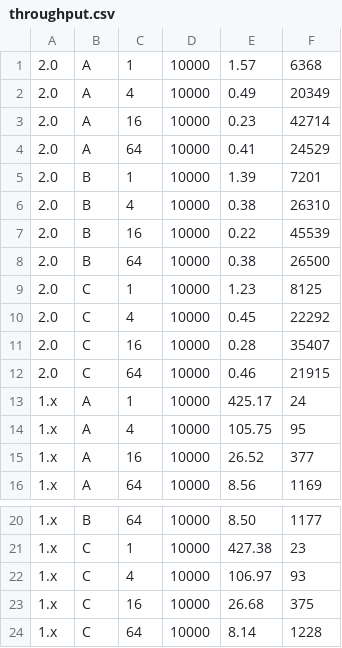
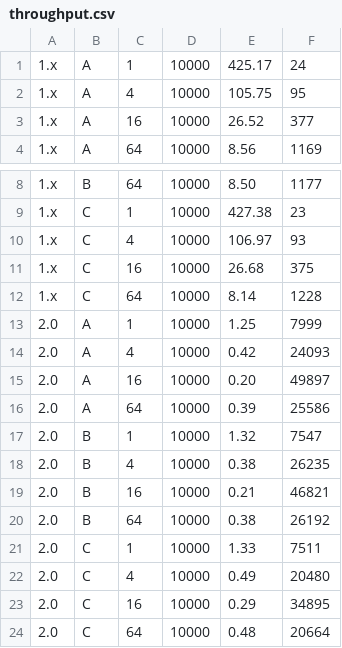
Before and after one commit to funkelab/daisy, a CSV file: experiments/speed/throughput.csv, drawn as a sheet; only a part is shown, gaps mark what is left out; removed rows and columns are numbered as before the commit, all else as after; the diff names each change by its address in the sheet, - before the commit and + after, or states it on an @@ line.

```diff
--- a/experiments/speed/throughput.csv
+++ b/experiments/speed/throughput.csv
-row 1: 2.0 | A | 1 | 10000 | 1.57 | 6368
-row 2: 2.0 | A | 4 | 10000 | 0.49 | 20349
-row 3: 2.0 | A | 16 | 10000 | 0.23 | 42714
-row 4: 2.0 | A | 64 | 10000 | 0.41 | 24529
-row 5: 2.0 | B | 1 | 10000 | 1.39 | 7201
-row 6: 2.0 | B | 4 | 10000 | 0.38 | 26310
-row 7: 2.0 | B | 16 | 10000 | 0.22 | 45539
-row 8: 2.0 | B | 64 | 10000 | 0.38 | 26500
-row 9: 2.0 | C | 1 | 10000 | 1.23 | 8125
-row 10: 2.0 | C | 4 | 10000 | 0.45 | 22292
-row 11: 2.0 | C | 16 | 10000 | 0.28 | 35407
-row 12: 2.0 | C | 64 | 10000 | 0.46 | 21915
+row 13: 2.0 | A | 1 | 10000 | 1.25 | 7999
+row 14: 2.0 | A | 4 | 10000 | 0.42 | 24093
+row 15: 2.0 | A | 16 | 10000 | 0.20 | 49897
+row 16: 2.0 | A | 64 | 10000 | 0.39 | 25586
+row 17: 2.0 | B | 1 | 10000 | 1.32 | 7547
+row 18: 2.0 | B | 4 | 10000 | 0.38 | 26235
+row 19: 2.0 | B | 16 | 10000 | 0.21 | 46821
+row 20: 2.0 | B | 64 | 10000 | 0.38 | 26192
+row 21: 2.0 | C | 1 | 10000 | 1.33 | 7511
+row 22: 2.0 | C | 4 | 10000 | 0.49 | 20480
+row 23: 2.0 | C | 16 | 10000 | 0.29 | 34895
+row 24: 2.0 | C | 64 | 10000 | 0.48 | 20664
```
Also changed, not shown: 43 other files.
